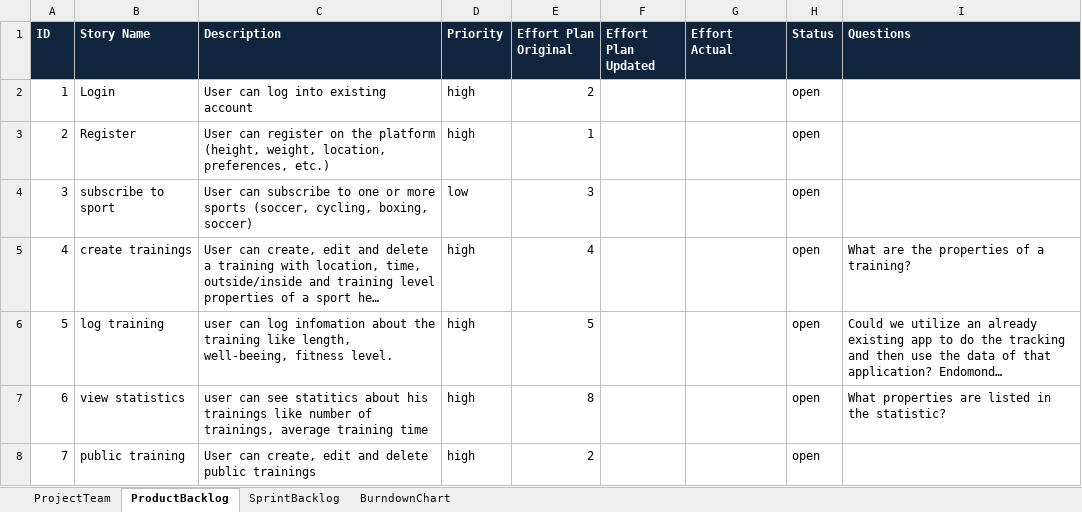
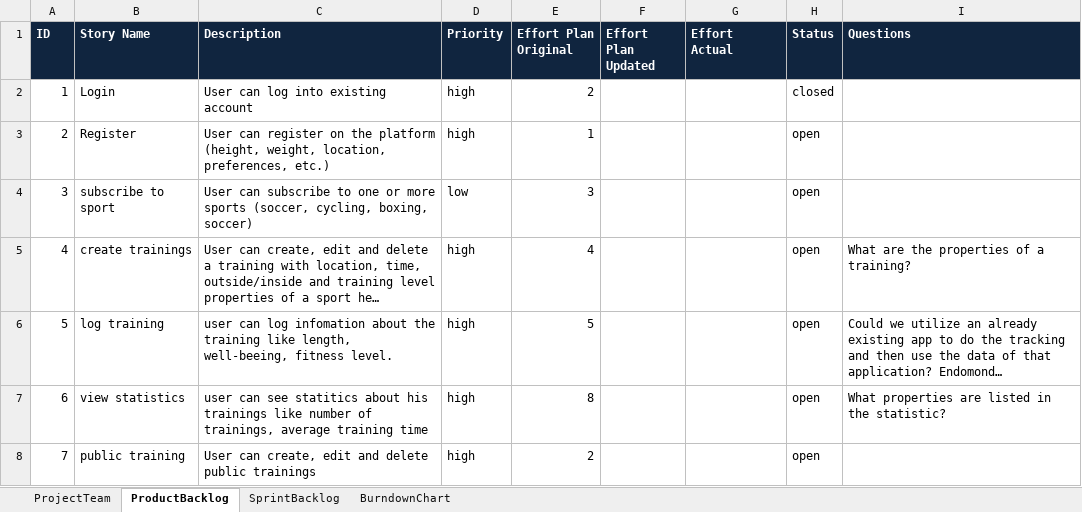
Before and after one commit to ASE15/Sporticide, an Excel workbook: scrum/scrum_sporticide.xlsx, sheet ProductBacklog, drawn as a sheet; only a part is shown; long unchanged cells end in …; values as stored, in another font and other column widths than the file's, no borders; the diff names each change by its address in the sheet, - before the commit and + after, or states it on an @@ line.

```diff
--- a/scrum/scrum_sporticide.xlsx (sheet ProductBacklog)
+++ b/scrum/scrum_sporticide.xlsx (sheet ProductBacklog)
-H2 (Status): open
+H2 (Status): closed
```
Also changed, not shown: sheet BurndownChart, sheet SprintBacklog, charts or pictures.
